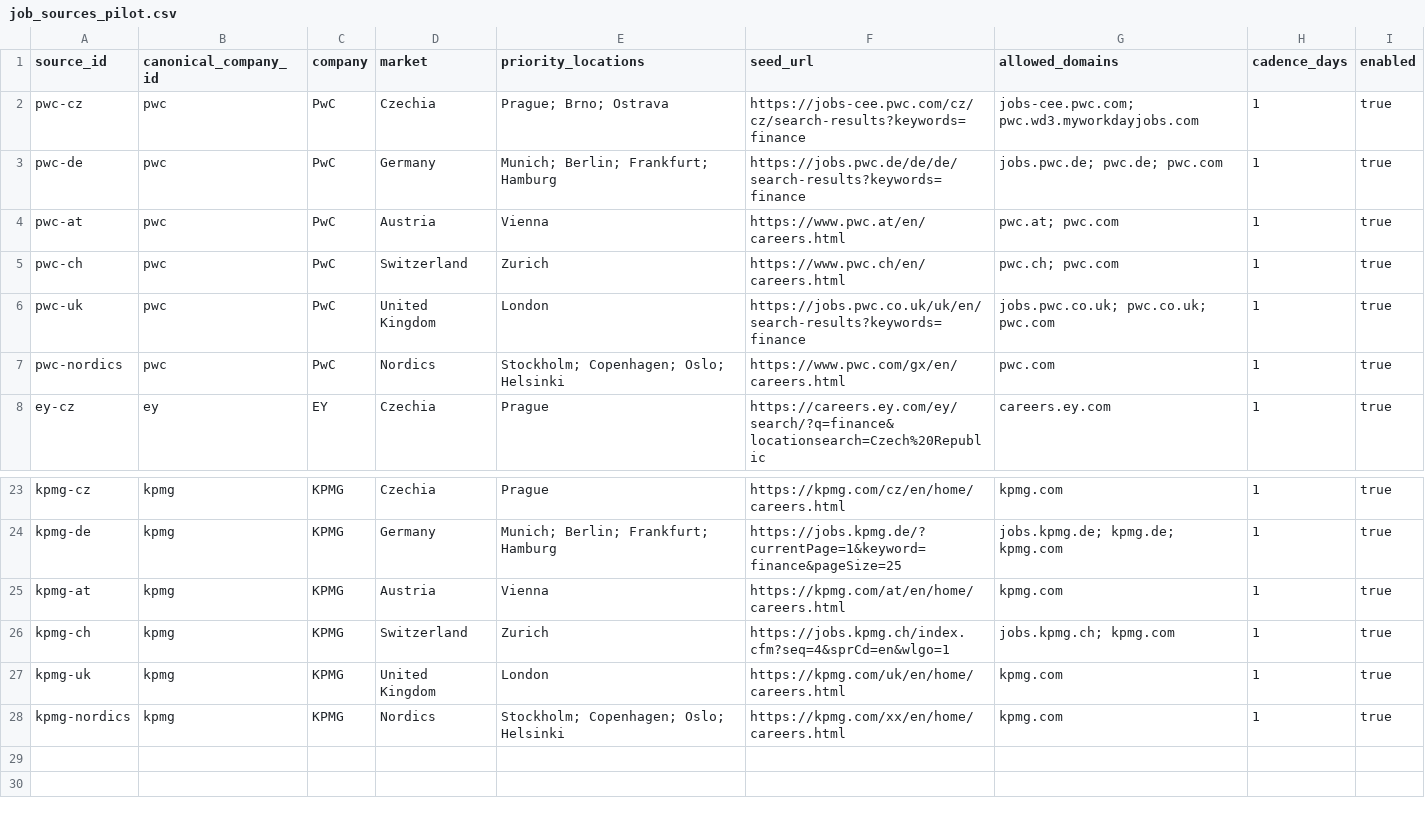
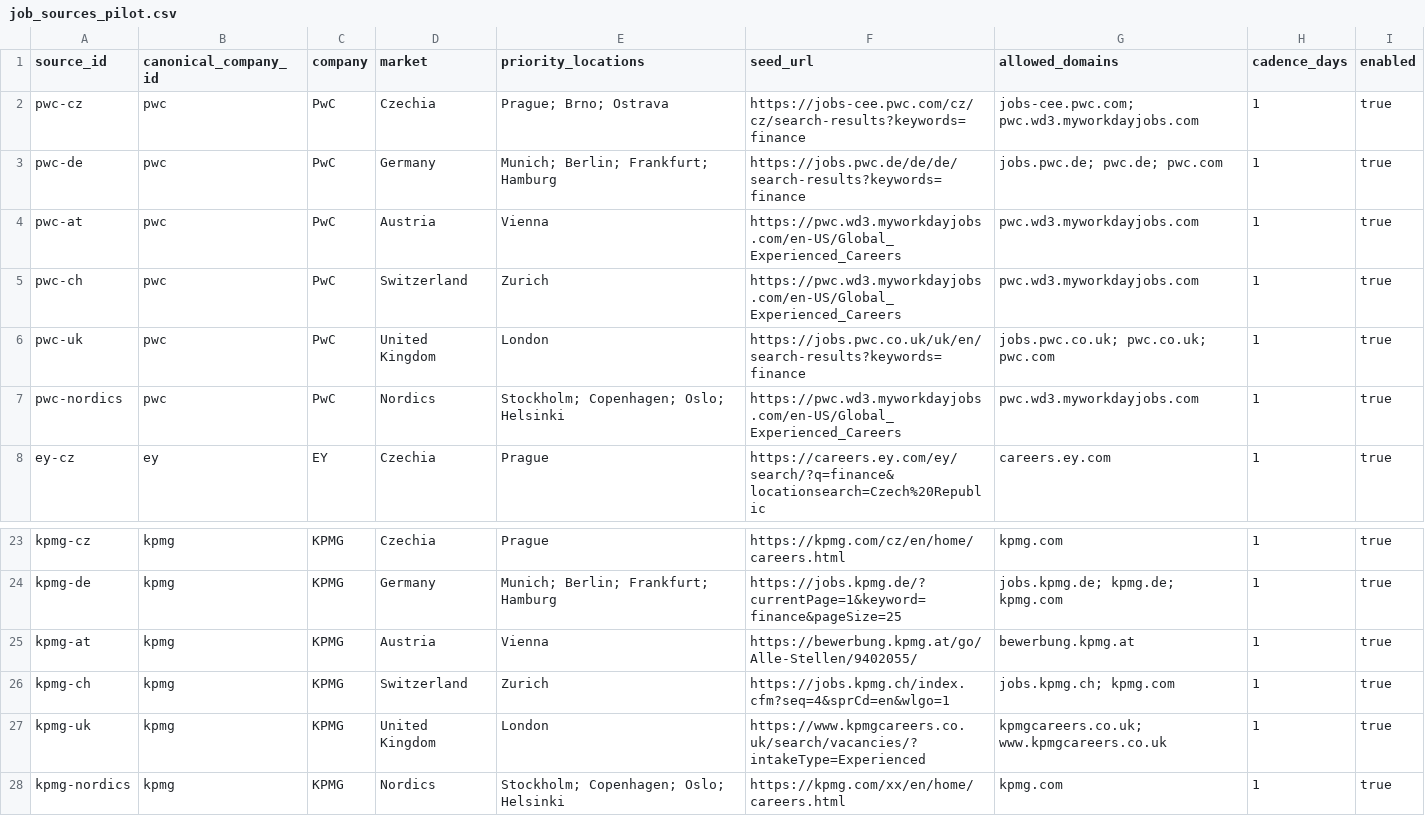
Before and after one commit to ORosa10/ProfessionalDashboard, a CSV file: data/job_sources_pilot.csv, drawn as a sheet; only a part is shown, gaps mark what is left out.

```diff
--- a/data/job_sources_pilot.csv
+++ b/data/job_sources_pilot.csv
@@ -3,6 +3,6 @@ pwc-cz,pwc,PwC,Czechia,"Prague; Brno; Ostrava",https://jobs-cee.pwc.com/cz/cz/se
 pwc-de,pwc,PwC,Germany,"Munich; Berlin; Frankfurt; Hamburg",https://jobs.pwc.de/de/de/search-results?keywords=finance,"jobs.pwc.de; pwc.de; pwc.com",1,true
-pwc-at,pwc,PwC,Austria,Vienna,https://www.pwc.at/en/careers.html,"pwc.at; pwc.com",1,true
-pwc-ch,pwc,PwC,Switzerland,Zurich,https://www.pwc.ch/en/careers.html,"pwc.ch; pwc.com",1,true
+pwc-at,pwc,PwC,Austria,Vienna,https://pwc.wd3.myworkdayjobs.com/en-US/Global_Experienced_Careers,"pwc.wd3.myworkdayjobs.com",1,true
+pwc-ch,pwc,PwC,Switzerland,Zurich,https://pwc.wd3.myworkdayjobs.com/en-US/Global_Experienced_Careers,"pwc.wd3.myworkdayjobs.com",1,true
 pwc-uk,pwc,PwC,United Kingdom,London,https://jobs.pwc.co.uk/uk/en/search-results?keywords=finance,"jobs.pwc.co.uk; pwc.co.uk; pwc.com",1,true
-pwc-nordics,pwc,PwC,Nordics,"Stockholm; Copenhagen; Oslo; Helsinki",https://www.pwc.com/gx/en/careers.html,"pwc.com",1,true
+pwc-nordics,pwc,PwC,Nordics,"Stockholm; Copenhagen; Oslo; Helsinki",https://pwc.wd3.myworkdayjobs.com/en-US/Global_Experienced_Careers,"pwc.wd3.myworkdayjobs.com",1,true
 ey-cz,ey,EY,Czechia,Prague,https://careers.ey.com/ey/search/?q=finance&locationsearch=Czech%20Republic,"careers.ey.com",1,true
@@ -24,5 +24,5 @@ kpmg-cz,kpmg,KPMG,Czechia,Prague,https://kpmg.com/cz/en/home/careers.html,"kpmg.
 kpmg-de,kpmg,KPMG,Germany,"Munich; Berlin; Frankfurt; Hamburg",https://jobs.kpmg.de/?currentPage=1&keyword=finance&pageSize=25,"jobs.kpmg.de; kpmg.de; kpmg.com",1,true
-kpmg-at,kpmg,KPMG,Austria,Vienna,https://kpmg.com/at/en/home/careers.html,"kpmg.com",1,true
+kpmg-at,kpmg,KPMG,Austria,Vienna,https://bewerbung.kpmg.at/go/Alle-Stellen/9402055/,"bewerbung.kpmg.at",1,true
 kpmg-ch,kpmg,KPMG,Switzerland,Zurich,https://jobs.kpmg.ch/index.cfm?seq=4&sprCd=en&wlgo=1,"jobs.kpmg.ch; kpmg.com",1,true
-kpmg-uk,kpmg,KPMG,United Kingdom,London,https://kpmg.com/uk/en/home/careers.html,"kpmg.com",1,true
+kpmg-uk,kpmg,KPMG,United Kingdom,London,https://www.kpmgcareers.co.uk/search/vacancies/?intakeType=Experienced,"kpmgcareers.co.uk; www.kpmgcareers.co.uk",1,true
 kpmg-nordics,kpmg,KPMG,Nordics,"Stockholm; Copenhagen; Oslo; Helsinki",https://kpmg.com/xx/en/home/careers.html,"kpmg.com",1,true
```
Also changed, not shown: data/source_runs_staging.csv, 6 other files.
